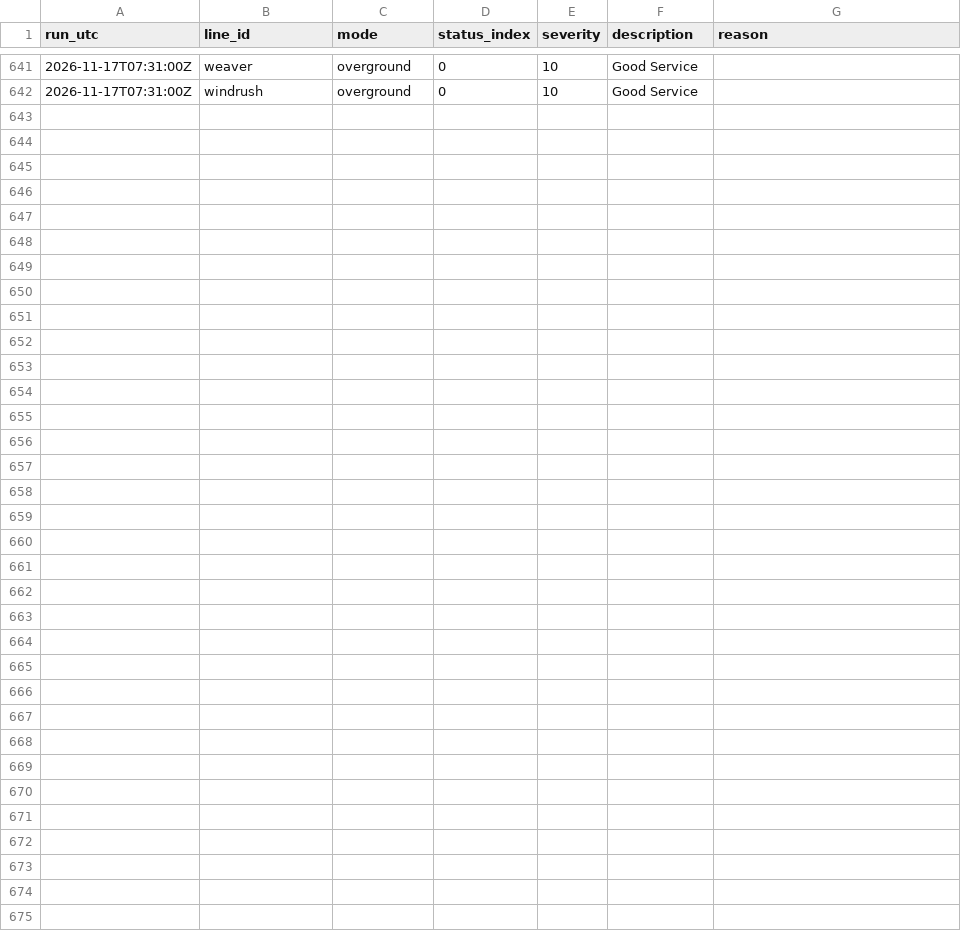
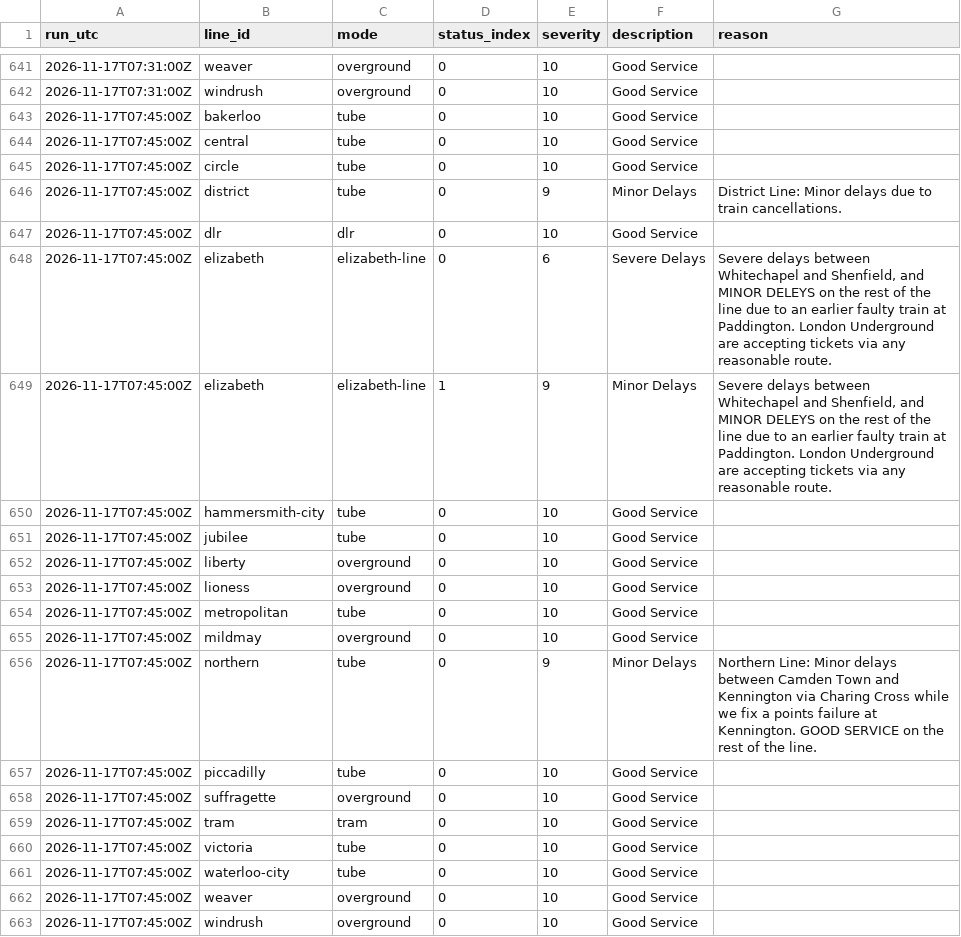
Before and after one commit to IbrahimJahwari/IbrahimJahwari.github.io, a CSV file: raw/2026-11-17/line_status.csv, drawn as a sheet; only a part is shown, gaps mark what is left out.

```diff
--- a/raw/2026-11-17/line_status.csv
+++ b/raw/2026-11-17/line_status.csv
@@ -642 +642,22 @@ run_utc,line_id,mode,status_index,severity,description,reason
 2026-11-17T07:31:00Z,windrush,overground,0,10,Good Service,
+2026-11-17T07:45:00Z,bakerloo,tube,0,10,Good Service,
+2026-11-17T07:45:00Z,central,tube,0,10,Good Service,
+2026-11-17T07:45:00Z,circle,tube,0,10,Good Service,
+2026-11-17T07:45:00Z,district,tube,0,9,Minor Delays,District Line: Minor delays due to train cancellations.
+2026-11-17T07:45:00Z,dlr,dlr,0,10,Good Service,
+2026-11-17T07:45:00Z,elizabeth,elizabeth-line,0,6,Severe Delays,"Severe delays between Whitechapel and Shenfield, and MINOR DELEYS on the rest of the line due to an earlier faulty train at Paddington. London Underground are accepting tickets via any reasonable route."
+2026-11-17T07:45:00Z,elizabeth,elizabeth-line,1,9,Minor Delays,"Severe delays between Whitechapel and Shenfield, and MINOR DELEYS on the rest of the line due to an earlier faulty train at Paddington. London Underground are accepting tickets via any reasonable route."
+2026-11-17T07:45:00Z,hammersmith-city,tube,0,10,Good Service,
+2026-11-17T07:45:00Z,jubilee,tube,0,10,Good Service,
+2026-11-17T07:45:00Z,liberty,overground,0,10,Good Service,
+2026-11-17T07:45:00Z,lioness,overground,0,10,Good Service,
+2026-11-17T07:45:00Z,metropolitan,tube,0,10,Good Service,
+2026-11-17T07:45:00Z,mildmay,overground,0,10,Good Service,
+2026-11-17T07:45:00Z,northern,tube,0,9,Minor Delays,Northern Line: Minor delays between Camden Town and Kennington via Charing Cross while we fix a points failure at Kennington. GOOD SERVICE on the rest of the line.
+2026-11-17T07:45:00Z,piccadilly,tube,0,10,Good Service,
+2026-11-17T07:45:00Z,suffragette,overground,0,10,Good Service,
+2026-11-17T07:45:00Z,tram,tram,0,10,Good Service,
+2026-11-17T07:45:00Z,victoria,tube,0,10,Good Service,
+2026-11-17T07:45:00Z,waterloo-city,tube,0,10,Good Service,
+2026-11-17T07:45:00Z,weaver,overground,0,10,Good Service,
+2026-11-17T07:45:00Z,windrush,overground,0,10,Good Service,
```
Also changed, not shown: raw/2026-11-17/collection_log.csv, raw/2026-11-17/line_supply.csv, 6 other files.
